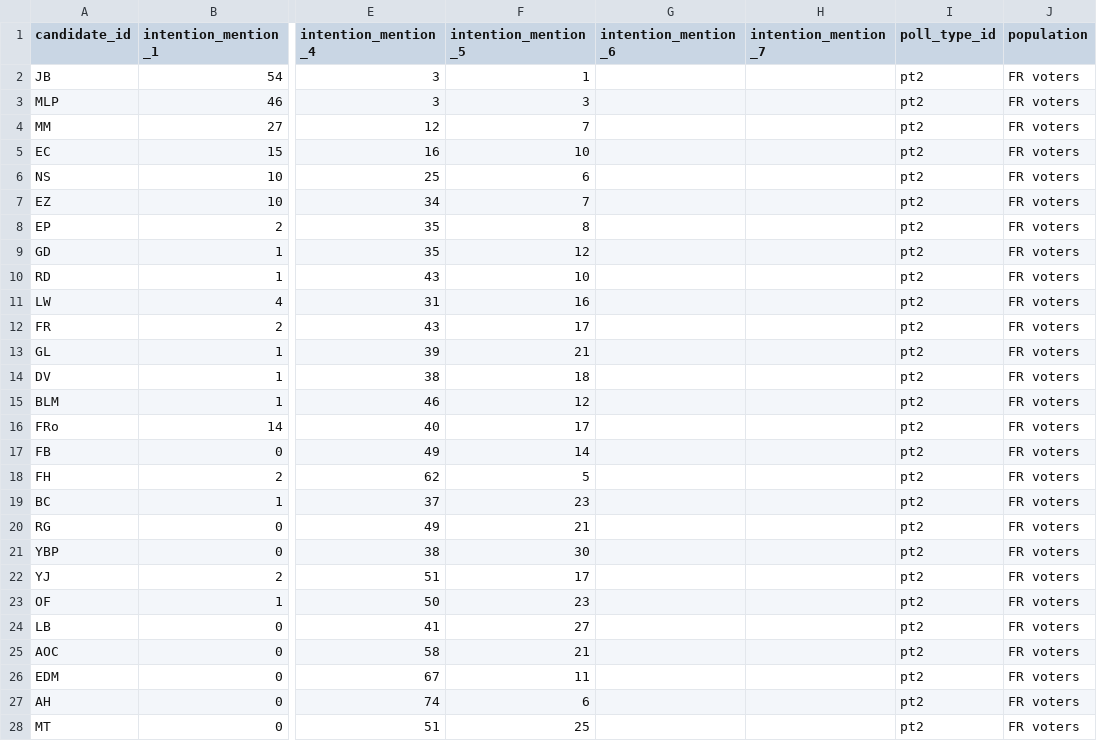
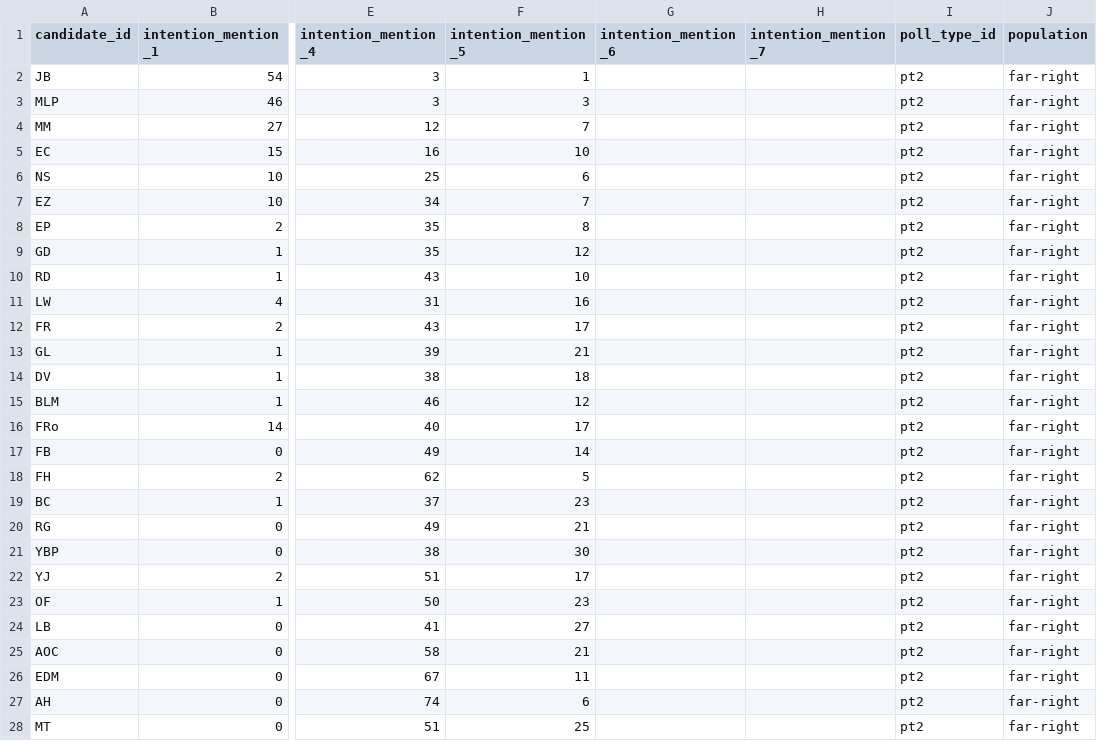
Before and after one commit to Olivierjaylet/mj-database-2027, a CSV file: polls/elabe_202407/elabe_202707_far_right.csv, drawn as a sheet; only a part is shown, gaps mark what is left out; the diff covers the shown part only; the diff names each change by its address in the sheet, - before the commit and + after, or states it on an @@ line.

```diff
--- a/polls/elabe_202407/elabe_202707_far_right.csv
+++ b/polls/elabe_202407/elabe_202707_far_right.csv
-J2:J28 (population): FR voters
+J2:J28 (population): far-right
```
Also changed, not shown: 5 edited cells elsewhere in this file, polls/elabe_202407/elabe_202407_left.csv, polls/elabe_202407/elabe_202407_macron.csv, 1 other file.
